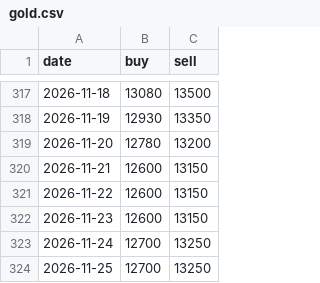
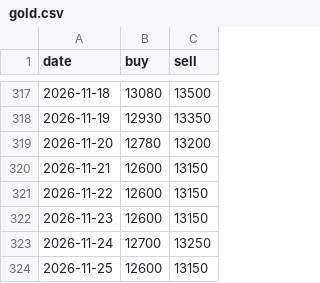
Before and after one commit to HoangTran-17/x3-daily, a CSV file: data/gold.csv, drawn as a sheet; only a part is shown, gaps mark what is left out.

```diff
--- a/data/gold.csv
+++ b/data/gold.csv
@@ -323,2 +323,2 @@ date,buy,sell
 2026-11-24,12700,13250
-2026-11-25,12700,13250
+2026-11-25,12600,13150
```
